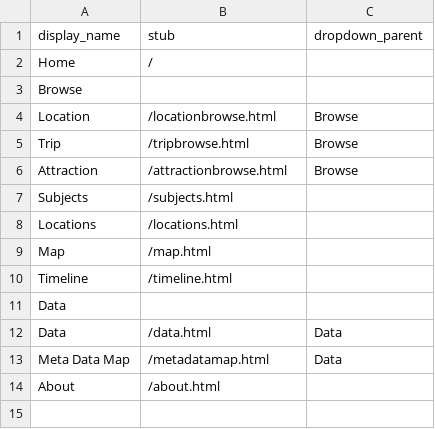
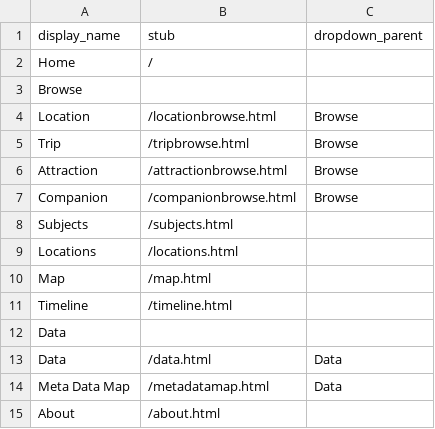
Before and after one commit to sara-step/Digital_Libraries_TravelTree-, a CSV file: _data/config-nav.csv, drawn as a sheet; the diff names each change by its address in the sheet, - before the commit and + after, or states it on an @@ line.

Commit message:
Update config-nav.csv
companion under browse

```diff
--- a/_data/config-nav.csv
+++ b/_data/config-nav.csv
+row 7: Companion | /companionbrowse.html | Browse
```
